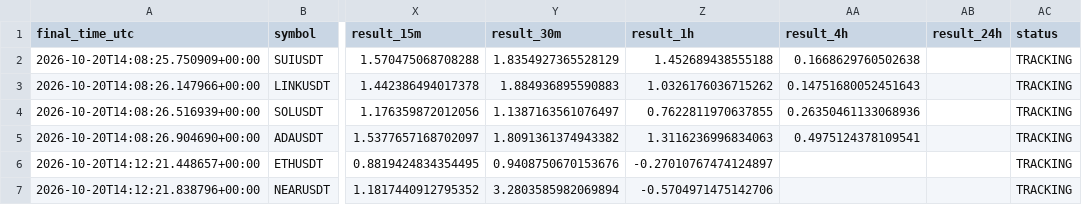
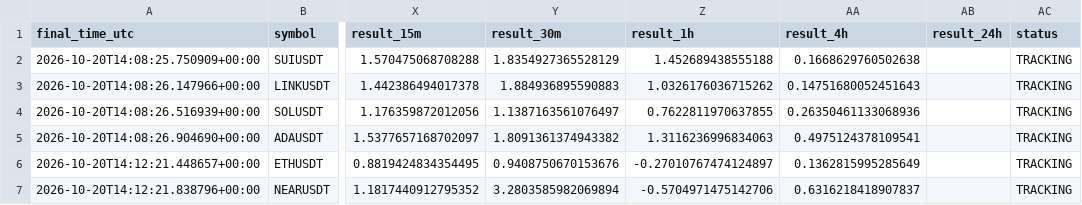
Before and after one commit to islam1977/koin, a CSV file: early_pump_signal_results.csv, drawn as a sheet; only a part is shown, gaps mark what is left out; the diff names each change by its address in the sheet, - before the commit and + after, or states it on an @@ line.

```diff
--- a/early_pump_signal_results.csv
+++ b/early_pump_signal_results.csv
-AA6 (result_4h): (empty)
+AA6 (result_4h): 0.1362815995285649
-AA7 (result_4h): (empty)
+AA7 (result_4h): 0.6316218418907837
```
Also changed, not shown: 1 other file.
